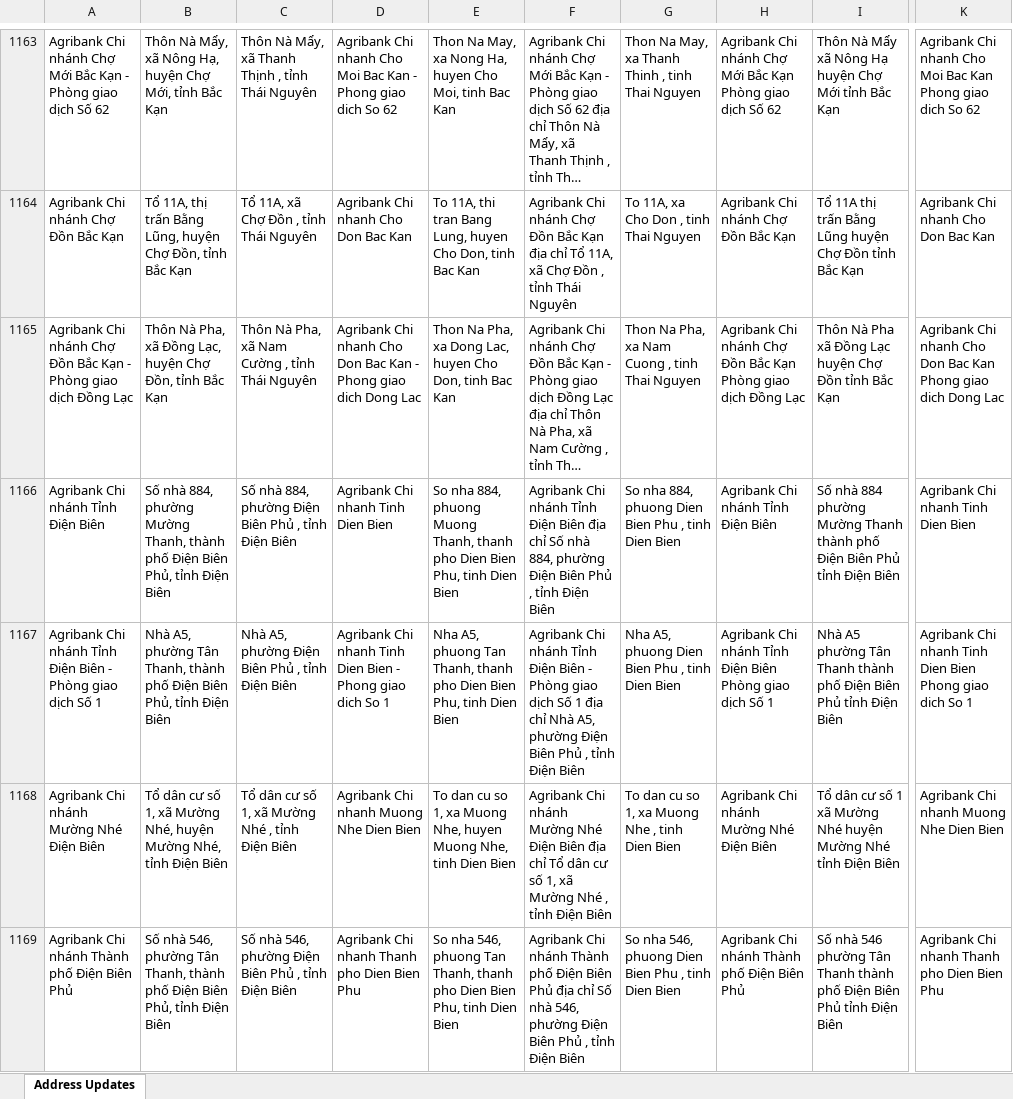
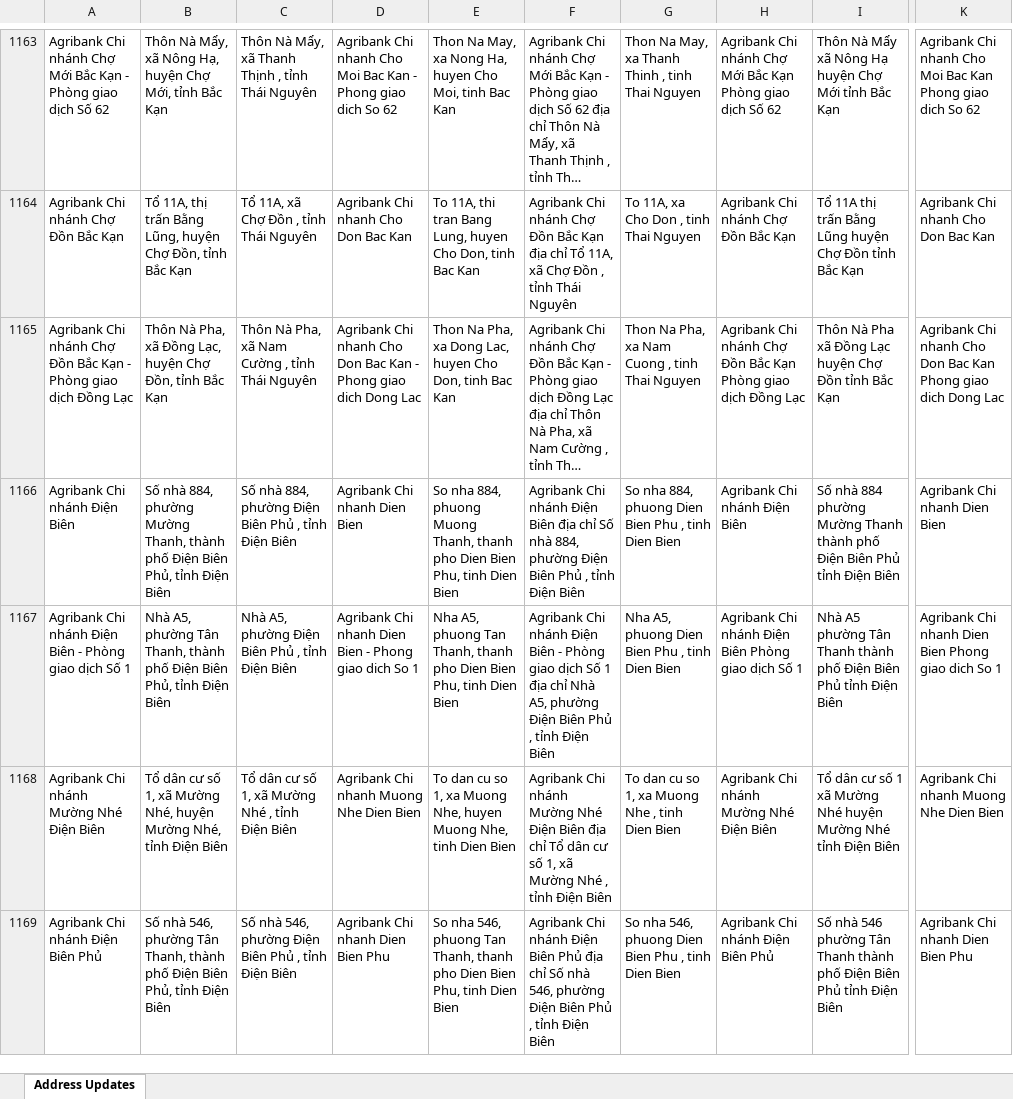
Before and after one commit to tvnghp/diachi, an Excel workbook: data.xlsx, sheet Address Updates, drawn as a sheet; only a part is shown, gaps mark what is left out; long unchanged cells end in …; values as stored, in another font and other column widths than the file's, no borders; the diff covers the shown part only; the diff names each change by its address in the sheet, - before the commit and + after, or states it on an @@ line.

```diff
--- a/data.xlsx (sheet Address Updates)
+++ b/data.xlsx (sheet Address Updates)
-A1166: Agribank Chi nhánh Tỉnh Điện Biên
+A1166: Agribank Chi nhánh Điện Biên
-D1166: Agribank Chi nhanh Tinh Dien Bien
+D1166: Agribank Chi nhanh Dien Bien
-F1166: …Chi nhánh Tỉnh Điện Biên…
+F1166: …Chi nhánh Điện Biên…
-H1166: Agribank Chi nhánh Tỉnh Điện Biên
+H1166: Agribank Chi nhánh Điện Biên
-K1166: Agribank Chi nhanh Tinh Dien Bien
+K1166: Agribank Chi nhanh Dien Bien
-A1167: …Chi nhánh Tỉnh Điện Biên…
+A1167: …Chi nhánh Điện Biên…
-D1167: …Chi nhanh Tinh Dien Bien…
+D1167: …Chi nhanh Dien Bien…
-F1167: …Chi nhánh Tỉnh Điện Biên…
+F1167: …Chi nhánh Điện Biên…
-H1167: …Chi nhánh Tỉnh Điện Biên…
+H1167: …Chi nhánh Điện Biên…
-K1167: …Chi nhanh Tinh Dien Bien…
+K1167: …Chi nhanh Dien Bien…
-A1169: Agribank Chi nhánh Thành phố Điện Biên Phủ
+A1169: Agribank Chi nhánh Điện Biên Phủ
-D1169: Agribank Chi nhanh Thanh pho Dien Bien Phu
+D1169: Agribank Chi nhanh Dien Bien Phu
-F1169: …Chi nhánh Thành phố Điện Biên…
+F1169: …Chi nhánh Điện Biên…
-H1169: Agribank Chi nhánh Thành phố Điện Biên Phủ
+H1169: Agribank Chi nhánh Điện Biên Phủ
-K1169: Agribank Chi nhanh Thanh pho Dien Bien Phu
+K1169: Agribank Chi nhanh Dien Bien Phu
```
Also changed, not shown: 1407 edited cells elsewhere in this sheet.
